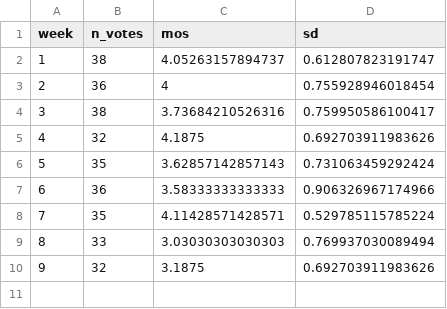
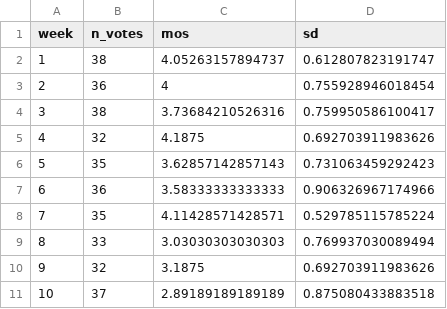
Before and after one commit to LucjanJanowski/lts_analysis_soft, a CSV file: 4phase_real_analysis/phase4_mos.csv, drawn as a sheet.

```diff
--- a/4phase_real_analysis/phase4_mos.csv
+++ b/4phase_real_analysis/phase4_mos.csv
@@ -5,3 +5,3 @@
 4,32,4.1875,0.692703911983626
-5,35,3.62857142857143,0.731063459292424
+5,35,3.62857142857143,0.731063459292423
 6,36,3.58333333333333,0.906326967174966
@@ -10 +10,2 @@
 9,32,3.1875,0.692703911983626
+10,37,2.89189189189189,0.875080433883518
```
Also changed, not shown: 4phase_real_analysis/phase4_mos_onlyfullobs.csv, 1 other file.
